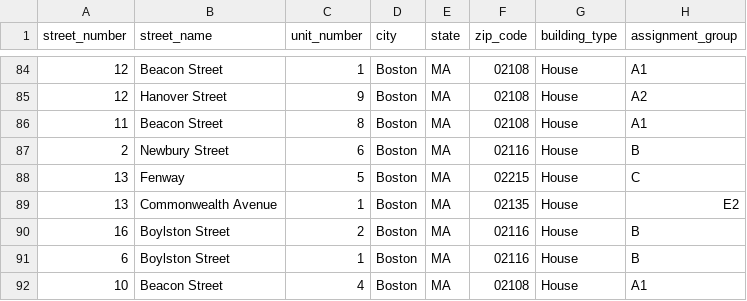
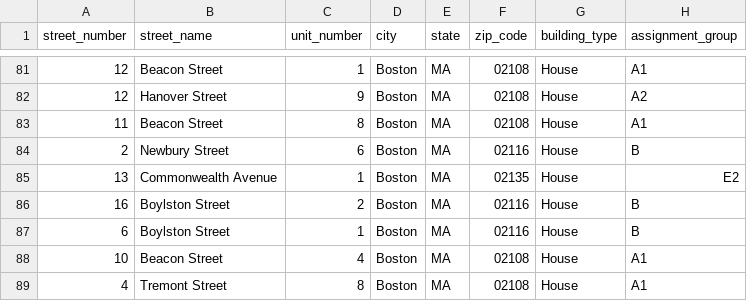
Before and after one commit to codeforboston/urban-league-heat-pump-accelerator, a CSV file: backend/lib/seeds/test_homes.csv, drawn as a sheet; only a part is shown, gaps mark what is left out; the shorter side is filled out with more unchanged rows; removed rows and columns are numbered as before the commit, all else as after; the diff covers the shown part only; the diff names each change by its address in the sheet, - before the commit and + after, or states it on an @@ line.

```diff
--- a/backend/lib/seeds/test_homes.csv
+++ b/backend/lib/seeds/test_homes.csv
-row 88: 13 | Fenway | 5 | Boston | MA | 02215 | House | C
```
Also changed, not shown: 6 added rows and 5 removed rows elsewhere in this file.
